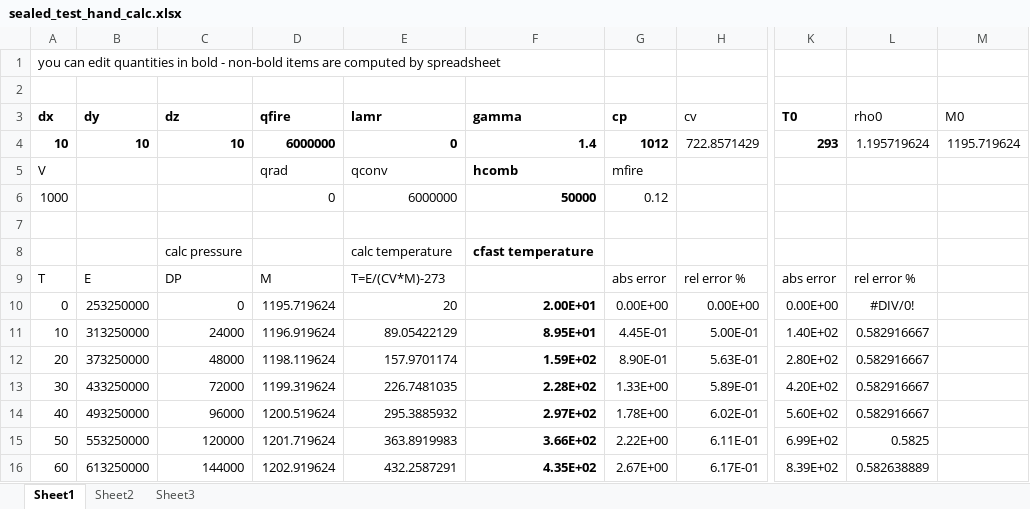
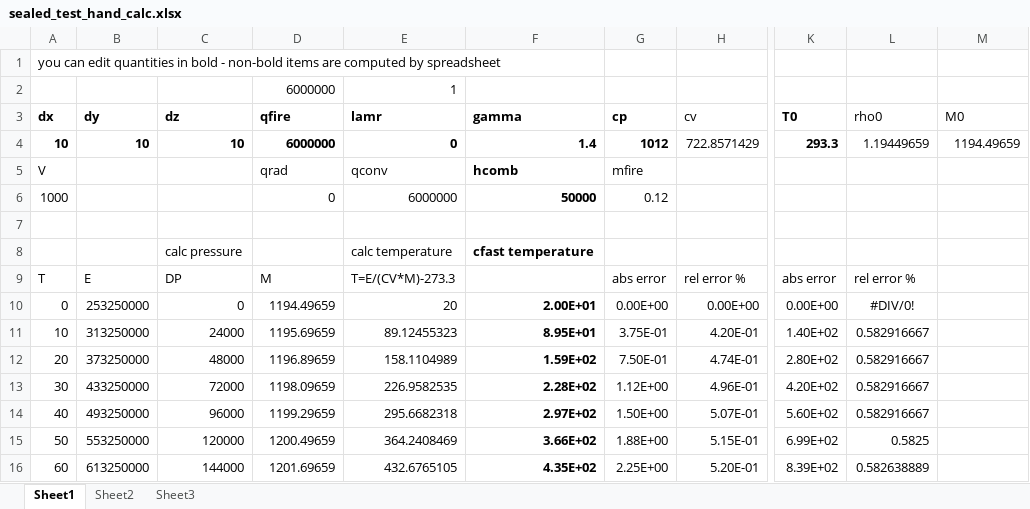
Before and after one commit to firesmokebot/cfast, an Excel workbook: Verification/Mass_Energy_Balance/sealed_test_hand_calc.xlsx, sheet Sheet1, drawn as a sheet; only a part is shown, gaps mark what is left out; values as stored, in another font and other column widths than the file's, no borders; rows hold the shown columns only; the diff covers the shown part only; the diff names each change by its address in the sheet, - before the commit and + after, or states it on an @@ line.

Commit message:
vv: minor edit to vv spreadsheet

```diff
--- a/Verification/Mass_Energy_Balance/sealed_test_hand_calc.xlsx (sheet Sheet1)
+++ b/Verification/Mass_Energy_Balance/sealed_test_hand_calc.xlsx (sheet Sheet1)
-row 2: (empty)
+row 2:  |  |  | 6000000 | 1
-K4 (T0): 293
+K4 (T0): 293.3
-L4 (rho0): 1.195719624
+L4 (rho0): 1.19449659
-M4 (M0): 1195.719624
+M4 (M0): 1194.49659
-E9 (lamr): T=E/(CV*M)-273
+E9 (lamr): T=E/(CV*M)-273.3
-D10 (qfire): 1195.719624
+D10 (qfire): 1194.49659
-D11 (qfire): 1196.919624
+D11 (qfire): 1195.69659
-E11 (lamr): 89.05422129
+E11 (lamr): 89.12455323
-G11 (cp): 4.45E-01
+G11 (cp): 3.75E-01
-H11 (cv): 5.00E-01
+H11 (cv): 4.20E-01
-D12 (qfire): 1198.119624
+D12 (qfire): 1196.89659
-E12 (lamr): 157.9701174
+E12 (lamr): 158.1104989
-G12 (cp): 8.90E-01
+G12 (cp): 7.50E-01
-H12 (cv): 5.63E-01
+H12 (cv): 4.74E-01
-D13 (qfire): 1199.319624
+D13 (qfire): 1198.09659
-E13 (lamr): 226.7481035
+E13 (lamr): 226.9582535
-G13 (cp): 1.33E+00
+G13 (cp): 1.12E+00
-H13 (cv): 5.89E-01
+H13 (cv): 4.96E-01
-D14 (qfire): 1200.519624
+D14 (qfire): 1199.29659
-E14 (lamr): 295.3885932
+E14 (lamr): 295.6682318
-G14 (cp): 1.78E+00
+G14 (cp): 1.50E+00
-H14 (cv): 6.02E-01
+H14 (cv): 5.07E-01
-D15 (qfire): 1201.719624
+D15 (qfire): 1200.49659
-E15 (lamr): 363.8919983
+E15 (lamr): 364.2408469
-G15 (cp): 2.22E+00
+G15 (cp): 1.88E+00
-H15 (cv): 6.11E-01
+H15 (cv): 5.15E-01
-D16 (qfire): 1202.919624
+D16 (qfire): 1201.69659
-E16 (lamr): 432.2587291
+E16 (lamr): 432.6765105
-G16 (cp): 2.67E+00
+G16 (cp): 2.25E+00
-H16 (cv): 6.17E-01
+H16 (cv): 5.20E-01
```
Also changed, not shown: 216 edited cells elsewhere in this sheet, formulas that keep their value.
